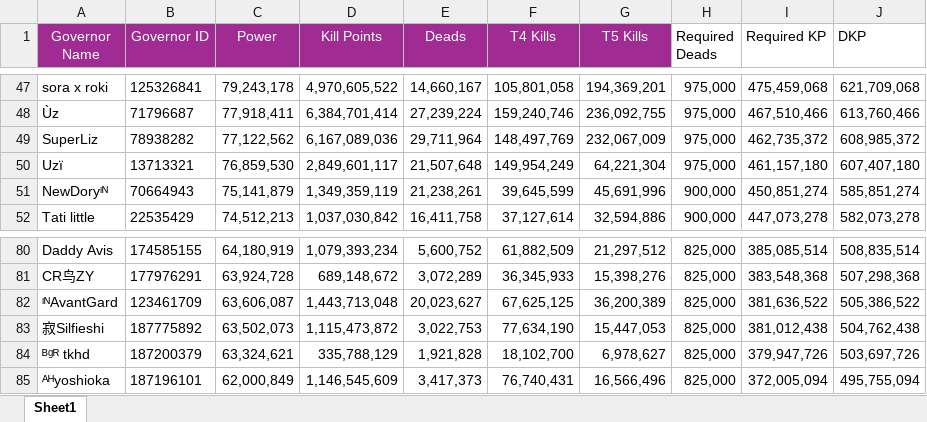
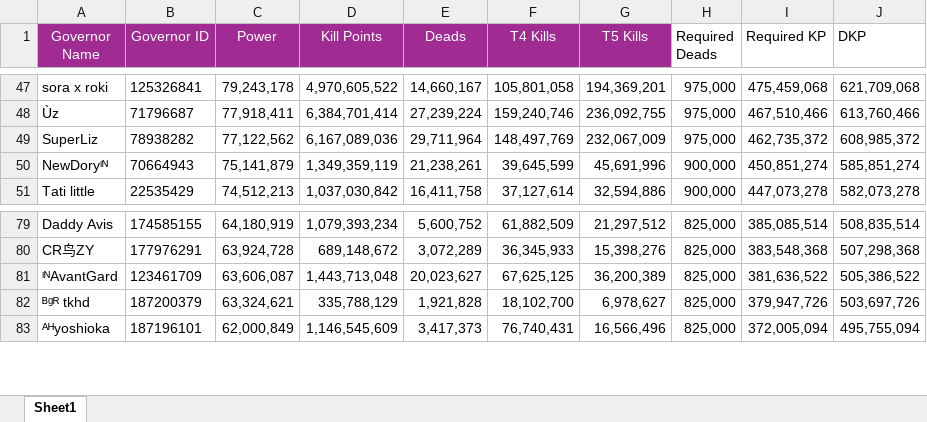
Before and after one commit to achen1076/3606, an Excel workbook: public/data/KOAB3606.xlsx, sheet Sheet1, drawn as a sheet; only a part is shown, gaps mark what is left out; values as stored, in another font and other column widths than the file's, no borders; table styles not drawn; the diff names each change by its address in the sheet, - before the commit and + after, or states it on an @@ line.

```diff
--- a/public/data/KOAB3606.xlsx (sheet Sheet1)
+++ b/public/data/KOAB3606.xlsx (sheet Sheet1)
-row 50: Uzï | 13713321 | 76,859,530 | 2,849,601,117 | 21,507,648 | 149,954,249 | 64,221,304 | 975,000 | 461,157,180 | 607,407,180
-row 83: 寂Silfieshi | 187775892 | 63,502,073 | 1,115,473,872 | 3,022,753 | 77,634,190 | 15,447,053 | 825,000 | 381,012,438 | 504,762,438
```
Also changed, not shown: 4 other files.
